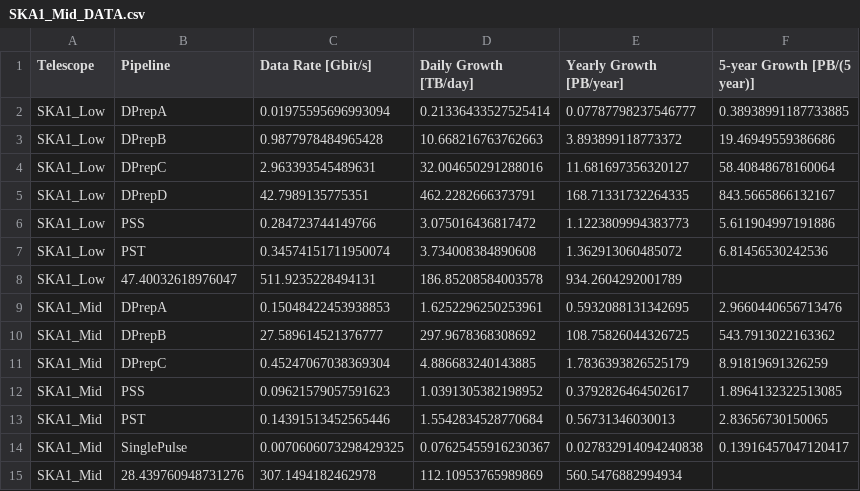
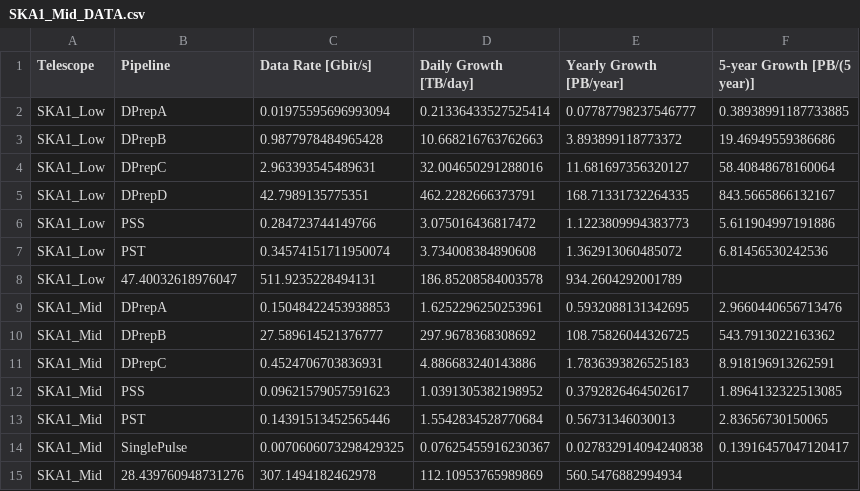
Before and after one commit to top-sim/skaworkflows, a CSV file: csv/SKA1_Mid_DATA.csv, drawn as a sheet; removed rows and columns are numbered as before the commit, all else as after; the diff names each change by its address in the sheet, - before the commit and + after, or states it on an @@ line.

Commit message:
Transition to pandas-style data-extraction for the SDP system sizing.

```diff
--- a/csv/SKA1_Mid_DATA.csv
+++ b/csv/SKA1_Mid_DATA.csv
-row 11: SKA1_Mid | DPrepC | 0.45247067038369304 | 4.886683240143885 | 1.7836393826525179 | 8.91819691326259
+row 11: SKA1_Mid | DPrepC | 0.4524706703836931 | 4.886683240143886 | 1.7836393826525183 | 8.918196913262591
```
Also changed, not shown: 3 other files.
